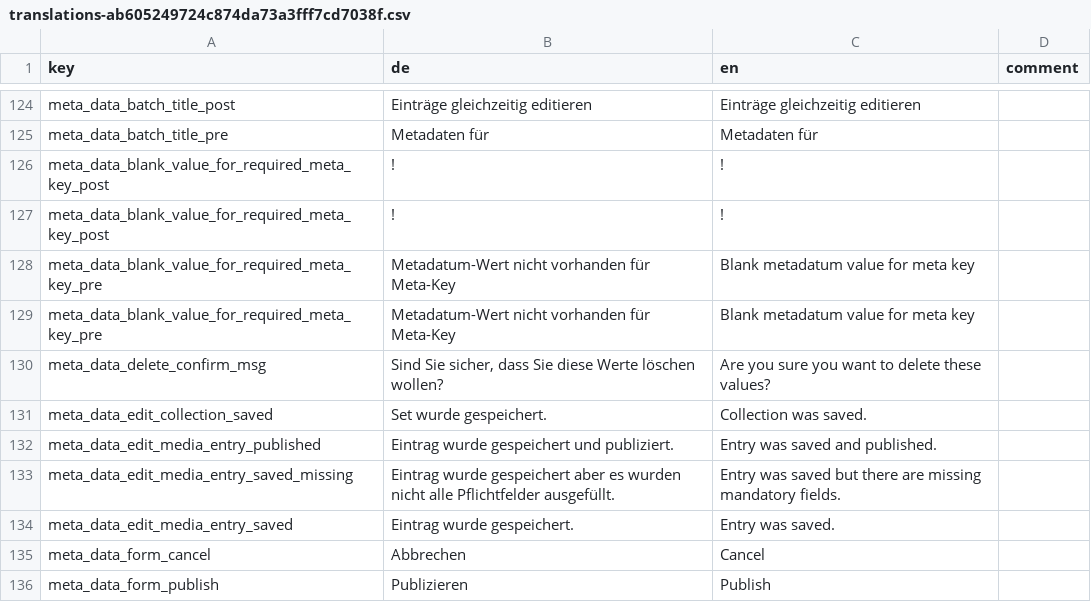
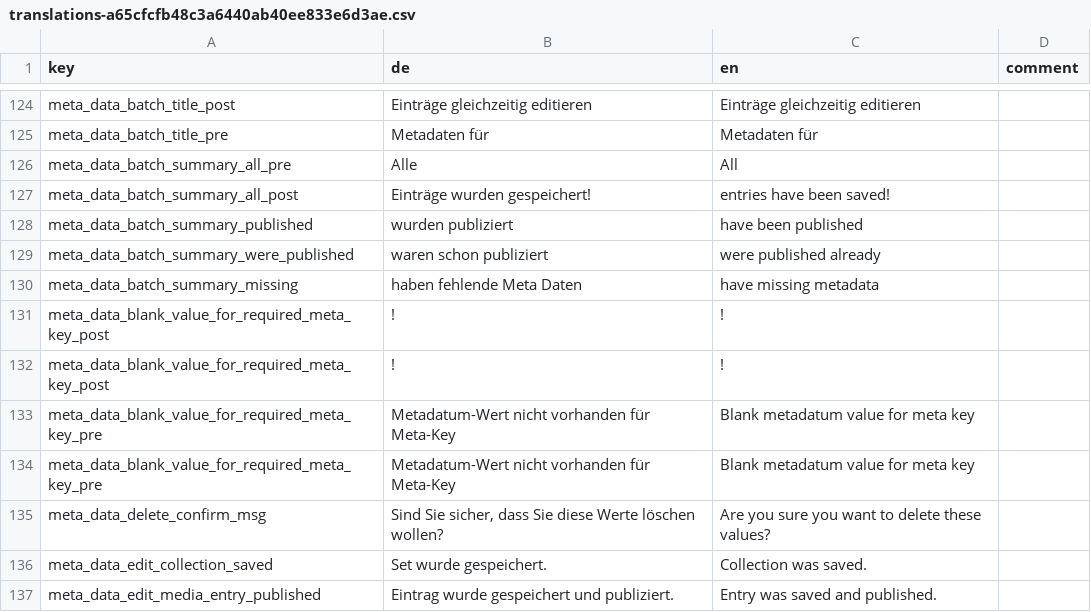
Before and after one commit to broggn/hfg-madek_webapp_assets, a CSV file: translations-a65cfcfb48c3a6440ab40ee833e6d3ae.csv (was translations-ab605249724c874da73a3fff7cd7038f.csv), drawn as a sheet; only a part is shown, gaps mark what is left out; the shorter side is filled out with more unchanged rows; the diff names each change by its address in the sheet, - before the commit and + after, or states it on an @@ line.

Commit message:
fix: batch auto publish for meta data edit

```diff
--- a/translations-ab605249724c874da73a3fff7cd7038f.csv
+++ b/translations-a65cfcfb48c3a6440ab40ee833e6d3ae.csv
+row 126: meta_data_batch_summary_all_pre | Alle | All
+row 127: meta_data_batch_summary_all_post | Einträge wurden gespeichert! | entries have been saved!
+row 128: meta_data_batch_summary_published | wurden publiziert | have been published
+row 129: meta_data_batch_summary_were_published | waren schon publiziert | were published already
+row 130: meta_data_batch_summary_missing | haben fehlende Meta Daten | have missing metadata
```
Also changed, not shown: 11 other files.
